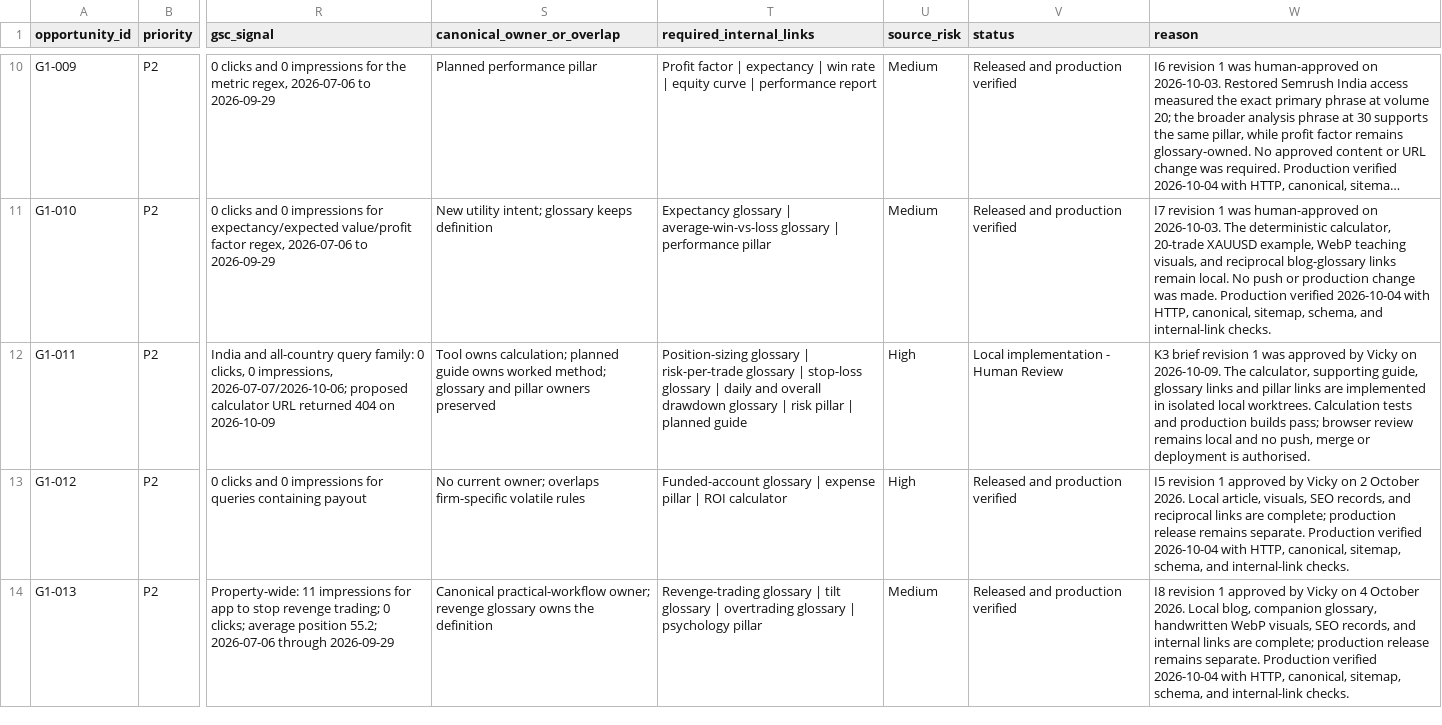
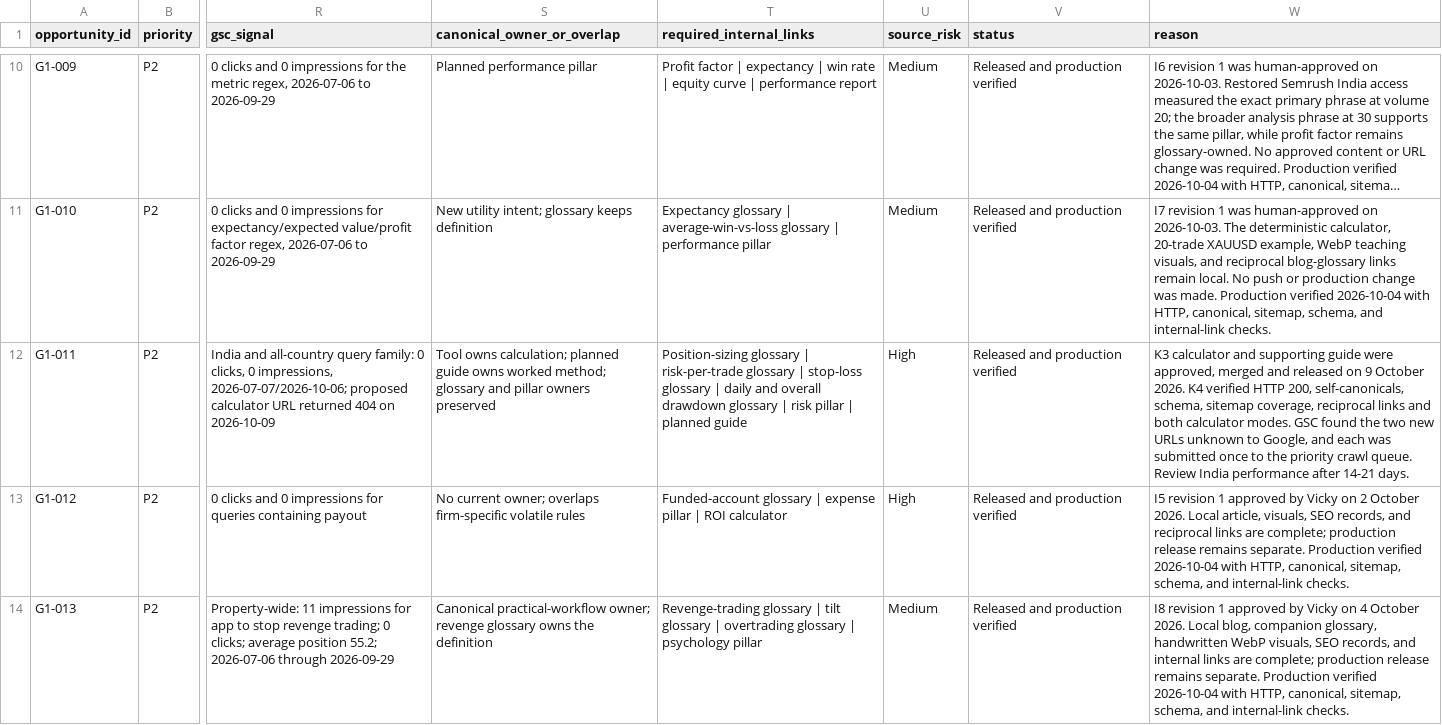
Before and after one commit to hellovickysen/proplogai-content-system, a CSV file: content-map/future-content-opportunities-2026-09-24.csv, drawn as a sheet; only a part is shown, gaps mark what is left out; long unchanged cells end in …; the diff names each change by its address in the sheet, - before the commit and + after, or states it on an @@ line.

```diff
--- a/content-map/future-content-opportunities-2026-09-24.csv
+++ b/content-map/future-content-opportunities-2026-09-24.csv
-V12 (status): Local implementation - Human Review
+V12 (status): Released and production verified
-W12 (reason): K3 brief revision 1 was approved by Vicky on 2026-10-09. The calculator, supporting guide, glossary links and pillar links are implemented in isolated local worktrees. Calculation tests and production builds pass; browser review remains local and no push, merge or deployment is authorised.
+W12 (reason): K3 calculator and supporting guide were approved, merged and released on 9 October 2026. K4 verified HTTP 200, self-canonicals, schema, sitemap coverage, reciprocal links and both calculator modes. GSC found the two new URLs unknown to Google, and each was submitted once to the priority crawl queue. Review India performance after 14-21 days.
```
Also changed, not shown: automation/queue.csv, content-map/internal-link-register.csv, 11 other files.
